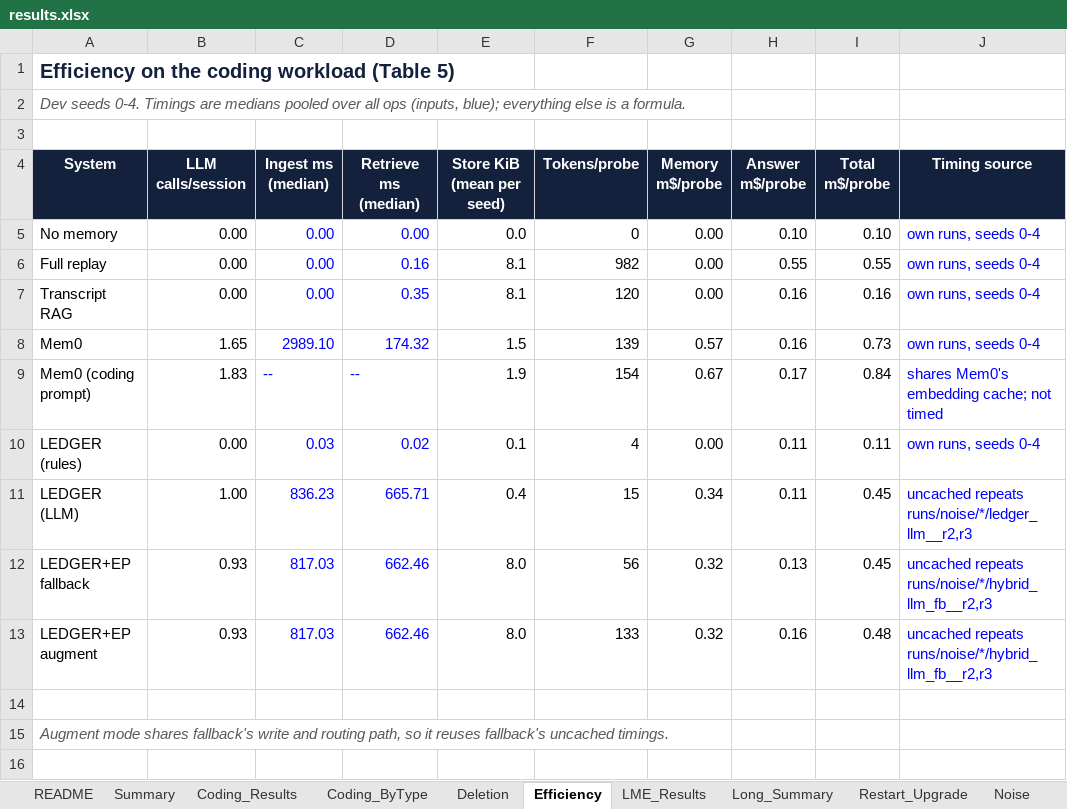
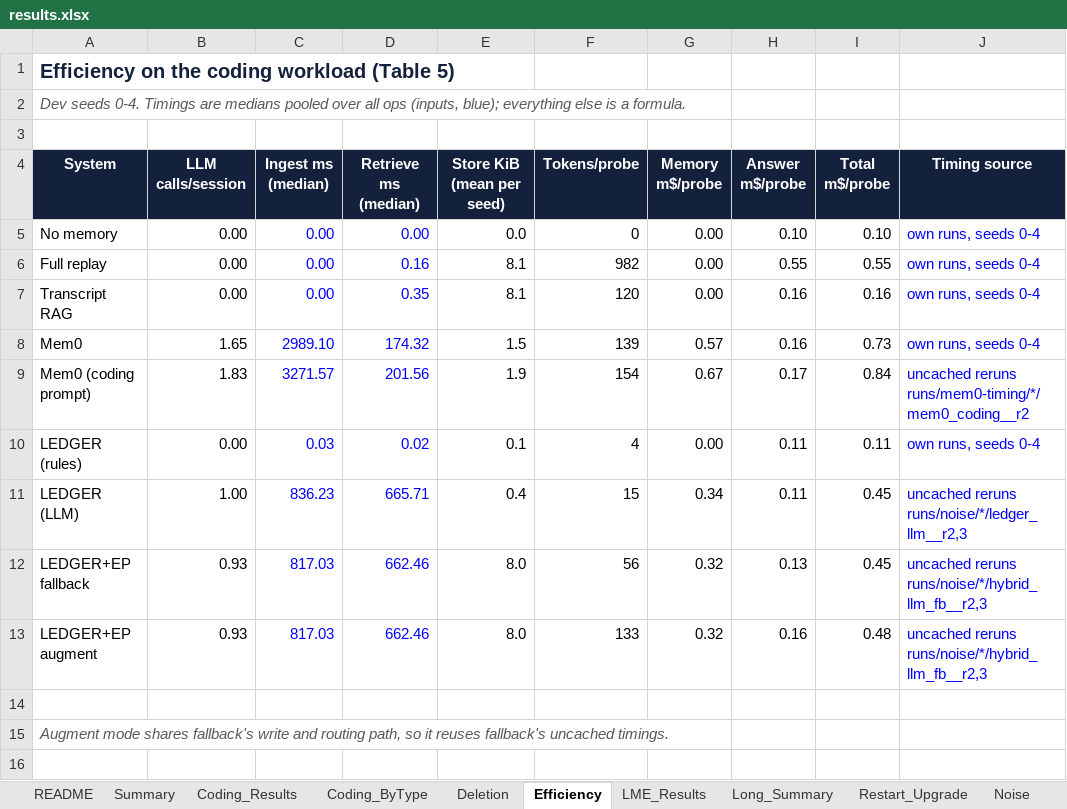
Before and after one commit to aidul23/memory-challenge, an Excel workbook: paper/results.xlsx, sheet Efficiency, drawn as a sheet; only a part is shown; values as stored, in another font and other column widths than the file's, no borders; the diff names each change by its address in the sheet, - before the commit and + after, or states it on an @@ line.

```diff
--- a/paper/results.xlsx (sheet Efficiency)
+++ b/paper/results.xlsx (sheet Efficiency)
-C9 (Ingest ms (median)): --
+C9 (Ingest ms (median)): 3271.57
-D9 (Retrieve ms (median)): --
+D9 (Retrieve ms (median)): 201.56
-J9 (Timing source): shares Mem0's embedding cache; not timed
+J9 (Timing source): uncached reruns runs/mem0-timing/*/mem0_coding__r2
-J11 (Timing source): uncached repeats runs/noise/*/ledger_llm__r2,r3
+J11 (Timing source): uncached reruns runs/noise/*/ledger_llm__r2,3
-J12:J13 (Timing source): uncached repeats runs/noise/*/hybrid_llm_fb__r2,r3
+J12:J13 (Timing source): uncached reruns runs/noise/*/hybrid_llm_fb__r2,3
```
Also changed, not shown: sheet Summary, charts or pictures, 17 other files.
